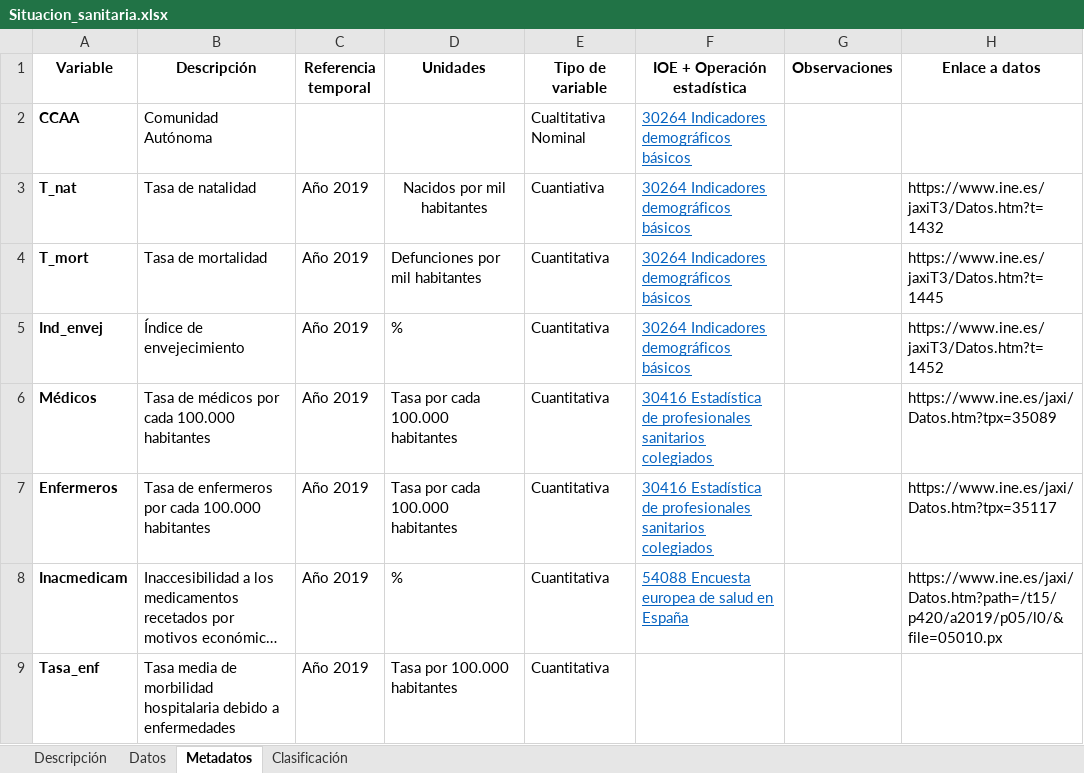
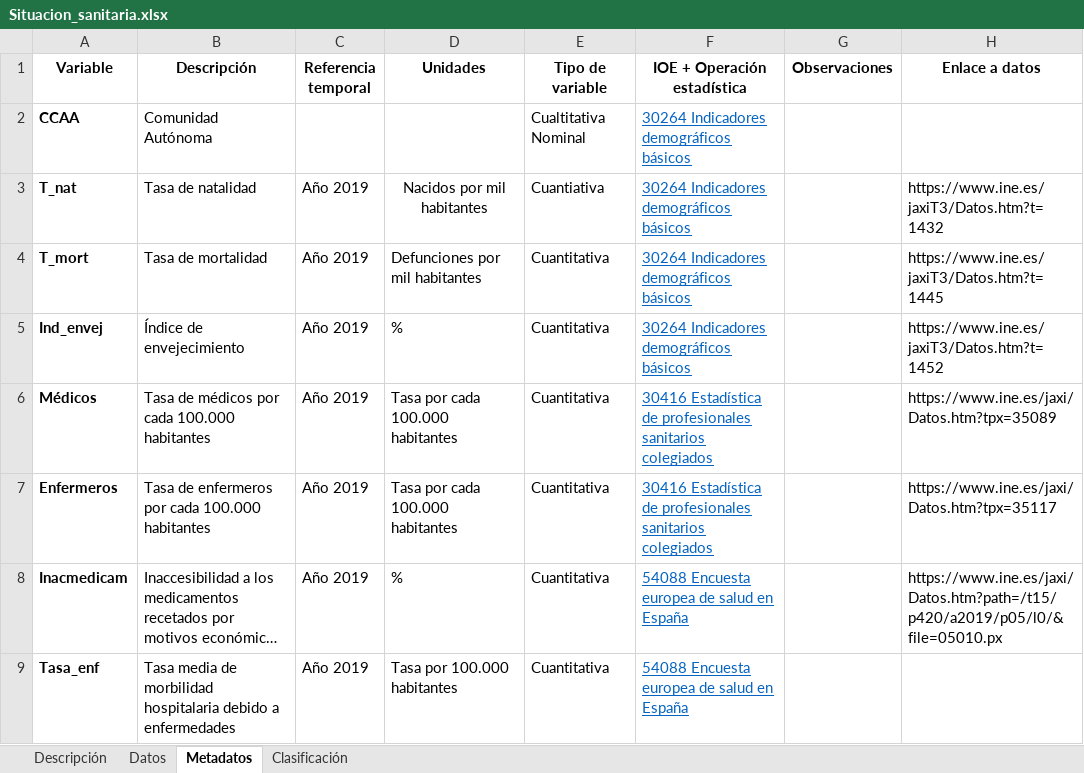
Before and after one commit to uvima/datasets, an Excel workbook: files/Situacion_sanitaria.xlsx, sheet Metadatos, drawn as a sheet; long unchanged cells end in …; values as stored, in another font and other column widths than the file's, no borders; the diff names each change by its address in the sheet, - before the commit and + after, or states it on an @@ line.

```diff
--- a/files/Situacion_sanitaria.xlsx (sheet Metadatos)
+++ b/files/Situacion_sanitaria.xlsx (sheet Metadatos)
-F9 (IOE + Operación estadística): (empty)
+F9 (IOE + Operación estadística): 54088 Encuesta europea de salud en España
```
Also changed, not shown: files/desigualdad_ccaa.xlsx, files/salud.xlsx, 3 other files.
